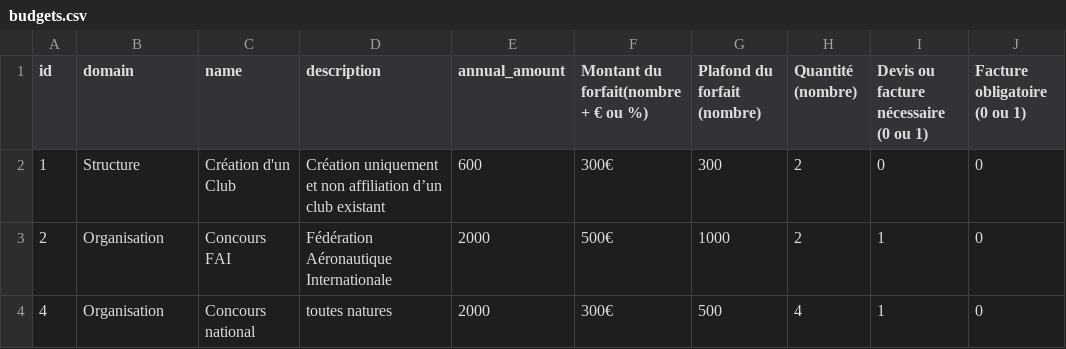
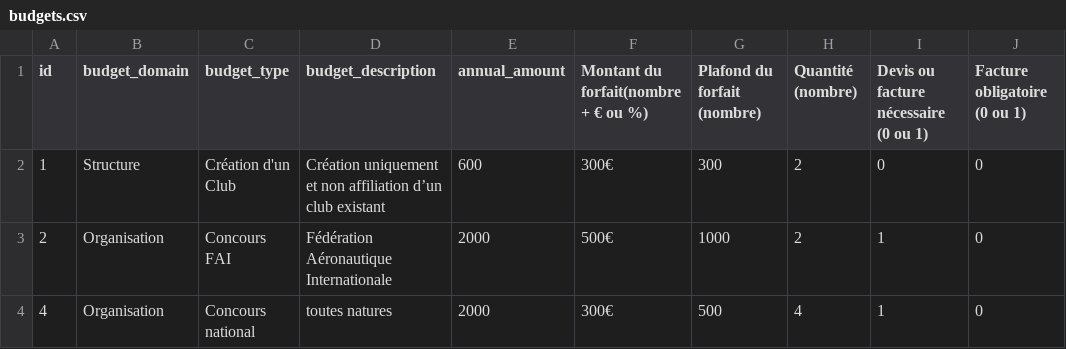
Before and after one commit to mipel85/MyDevs, a CSV file: LamPDL/financial/data/budgets.csv, drawn as a sheet; only a part is shown.

Commit message:
[UPD] change fields names + statement table model

```diff
--- a/LamPDL/financial/data/budgets.csv
+++ b/LamPDL/financial/data/budgets.csv
@@ -1,2 +1,2 @@
-id;domain;name;description;annual_amount;Montant du forfait(nombre + € ou %);Plafond du forfait (nombre);Quantité (nombre);Devis ou facture nécessaire (0 ou 1);Facture obligatoire (0 ou 1)
+id;budget_domain;budget_type;budget_description;annual_amount;Montant du forfait(nombre + € ou %);Plafond du forfait (nombre);Quantité (nombre);Devis ou facture nécessaire (0 ou 1);Facture obligatoire (0 ou 1)
 1;Structure;Création d'un Club;Création uniquement et non affiliation d’un club existant;600;300€;300;2;0;0
```
Also changed, not shown: 28 other files.
